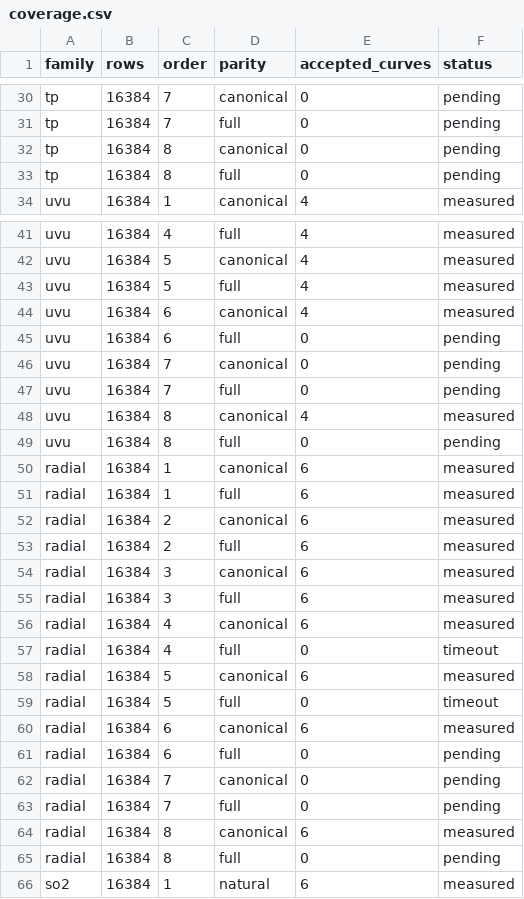
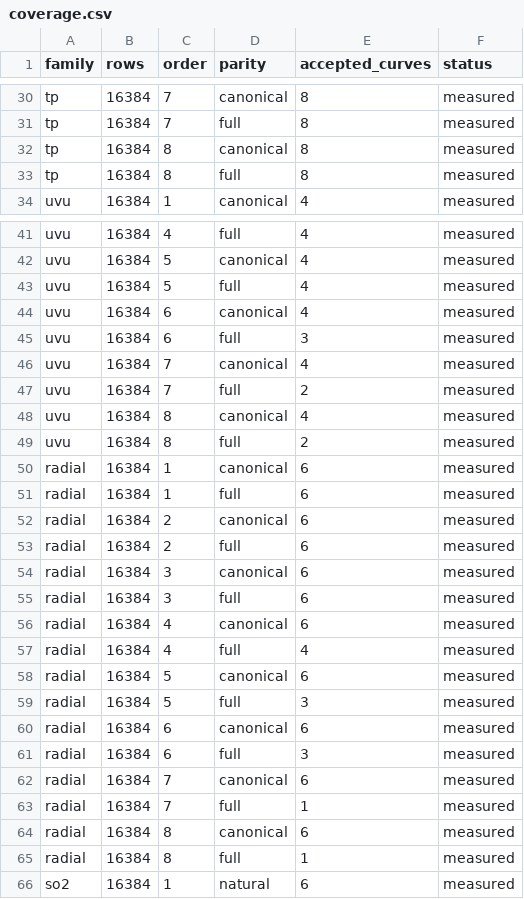
Before and after one commit to LeutOrca/ICTC-O2-HP, a CSV file: coverage.csv, drawn as a sheet; only a part is shown, gaps mark what is left out; the diff covers the shown part only; the diff names each change by its address in the sheet, - before the commit and + after, or states it on an @@ line.

```diff
--- a/coverage.csv
+++ b/coverage.csv
-E30:E33 (accepted_curves): 0
+E30:E33 (accepted_curves): 8
-F30:F33 (status): pending
+F30:F33 (status): measured
-E45 (accepted_curves): 0
+E45 (accepted_curves): 3
-F45:F47 (status): pending
+F45:F47 (status): measured
-E46 (accepted_curves): 0
+E46 (accepted_curves): 4
-E47 (accepted_curves): 0
+E47 (accepted_curves): 2
-E49 (accepted_curves): 0
+E49 (accepted_curves): 2
-F49 (status): pending
+F49 (status): measured
-E57 (accepted_curves): 0
+E57 (accepted_curves): 4
-F57 (status): timeout
+F57 (status): measured
-E59 (accepted_curves): 0
+E59 (accepted_curves): 3
-F59 (status): timeout
+F59 (status): measured
-E61 (accepted_curves): 0
+E61 (accepted_curves): 3
-F61:F63 (status): pending
+F61:F63 (status): measured
-E62 (accepted_curves): 0
+E62 (accepted_curves): 6
-E63 (accepted_curves): 0
+E63 (accepted_curves): 1
-E65 (accepted_curves): 0
+E65 (accepted_curves): 1
-F65 (status): pending
+F65 (status): measured
```
Also changed, not shown: 35 edited cells elsewhere in this file, role-coverage.csv, 25 other files.
